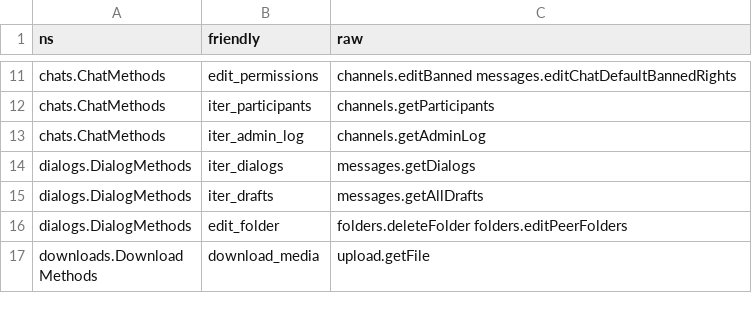
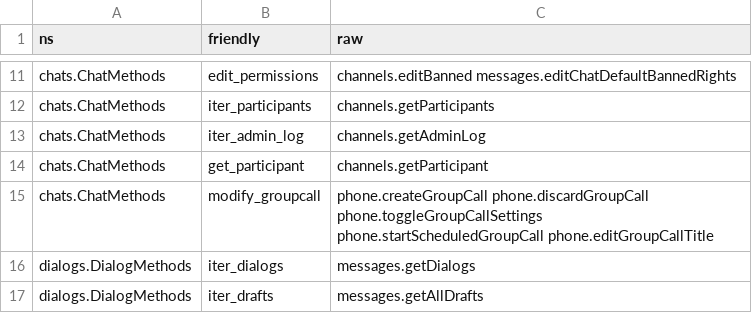
Before and after one commit to LonamiWebs/Telethon, a CSV file: telethon_generator/data/friendly.csv, drawn as a sheet; only a part is shown, gaps mark what is left out; the shorter side is filled out with more unchanged rows; the diff names each change by its address in the sheet, - before the commit and + after, or states it on an @@ line.

```diff
--- a/telethon_generator/data/friendly.csv
+++ b/telethon_generator/data/friendly.csv
+row 14: chats.ChatMethods | get_participant | channels.getParticipant
+row 15: chats.ChatMethods | modify_groupcall | phone.createGroupCall phone.discardGroupCall phone.toggleGroupCallSettings phone.startScheduledGroupCall phone.editGroupCallTitle
```
Also changed, not shown: 1 other file.
